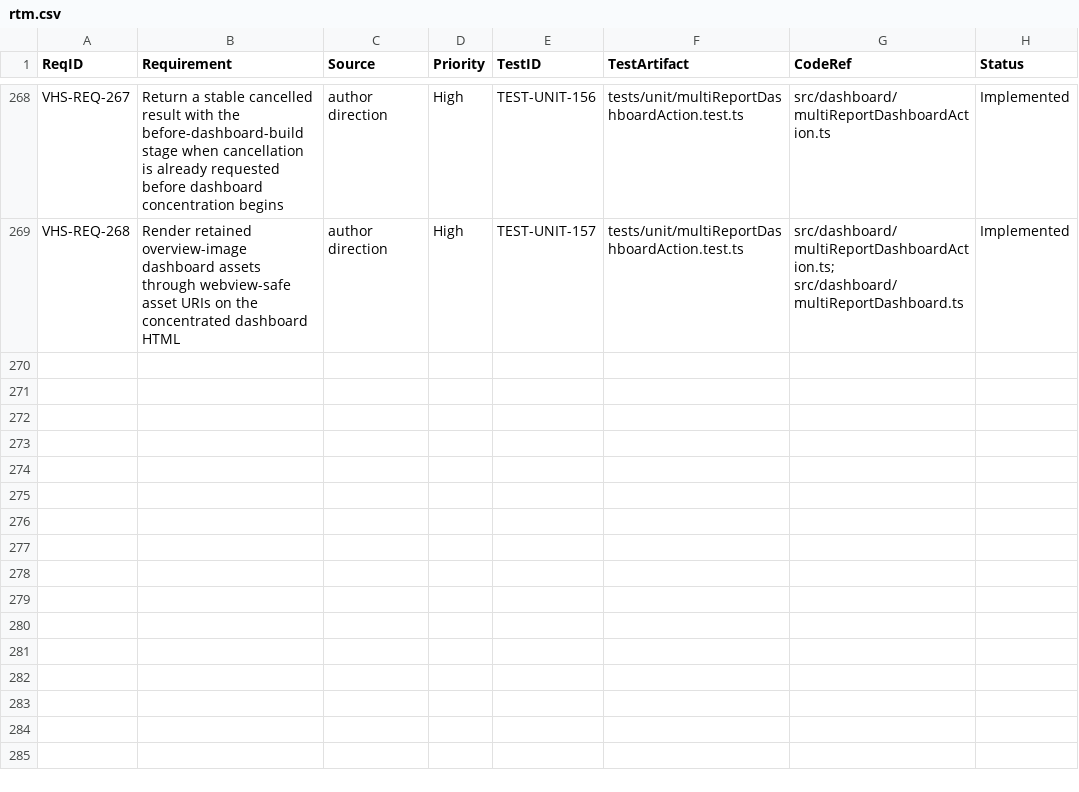
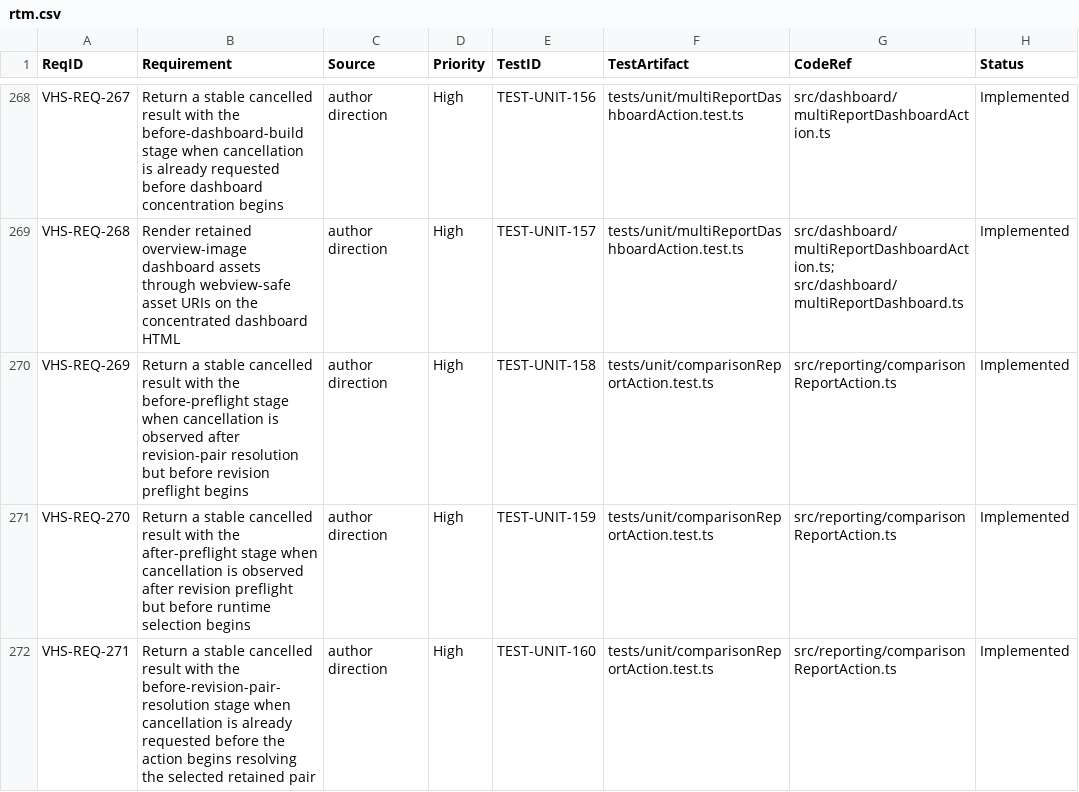
Before and after one commit to LabVIEW-Community-CI-CD/vi-history-suite, a CSV file: docs/requirements/rtm.csv, drawn as a sheet; only a part is shown, gaps mark what is left out.

Commit message:
test: govern early comparison-report cancellations

```diff
--- a/docs/requirements/rtm.csv
+++ b/docs/requirements/rtm.csv
@@ -269 +269,4 @@ VHS-REQ-267,"Return a stable cancelled result with the before-dashboard-build st
 VHS-REQ-268,"Render retained overview-image dashboard assets through webview-safe asset URIs on the concentrated dashboard HTML","author direction",High,TEST-UNIT-157,"tests/unit/multiReportDashboardAction.test.ts","src/dashboard/multiReportDashboardAction.ts; src/dashboard/multiReportDashboard.ts",Implemented
+VHS-REQ-269,"Return a stable cancelled result with the before-preflight stage when cancellation is observed after revision-pair resolution but before revision preflight begins","author direction",High,TEST-UNIT-158,"tests/unit/comparisonReportAction.test.ts","src/reporting/comparisonReportAction.ts",Implemented
+VHS-REQ-270,"Return a stable cancelled result with the after-preflight stage when cancellation is observed after revision preflight but before runtime selection begins","author direction",High,TEST-UNIT-159,"tests/unit/comparisonReportAction.test.ts","src/reporting/comparisonReportAction.ts",Implemented
+VHS-REQ-271,"Return a stable cancelled result with the before-revision-pair-resolution stage when cancellation is already requested before the action begins resolving the selected retained pair","author direction",High,TEST-UNIT-160,"tests/unit/comparisonReportAction.test.ts","src/reporting/comparisonReportAction.ts",Implemented
```
Also changed, not shown: 3 other files.
